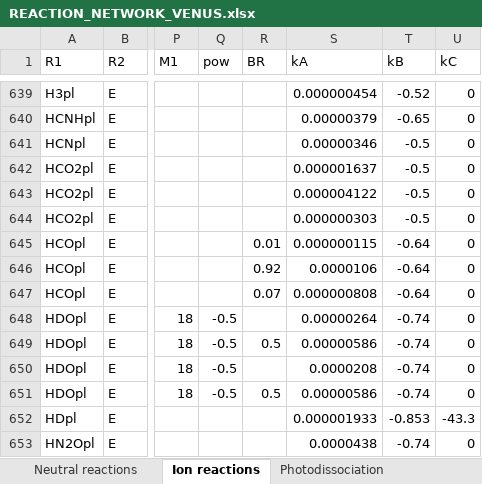
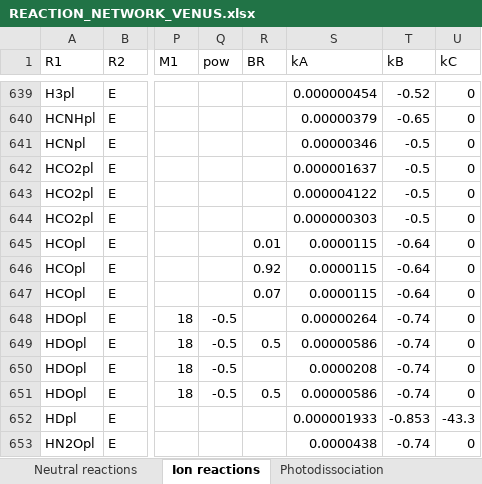
Before and after one commit to emcangi/VenusPhotochemistry, an Excel workbook: REACTION_NETWORK_VENUS.xlsx, sheet Ion reactions, drawn as a sheet; only a part is shown, gaps mark what is left out; values as stored, in another font and other column widths than the file's, no borders; the diff names each change by its address in the sheet, - before the commit and + after, or states it on an @@ line.

Commit message:
Final changes before resubmission--- updated HDO/H2O, HCO+ + e- branching ratio, resized plots, fixed bug in generating LaTeX output for reaction tables

```diff
--- a/REACTION_NETWORK_VENUS.xlsx (sheet Ion reactions)
+++ b/REACTION_NETWORK_VENUS.xlsx (sheet Ion reactions)
-S645 (kA): 0.000000115
+S645 (kA): 0.0000115
-S646 (kA): 0.0000106
+S646 (kA): 0.0000115
-S647 (kA): 0.000000808
+S647 (kA): 0.0000115
```
Also changed, not shown: 6 other files.
